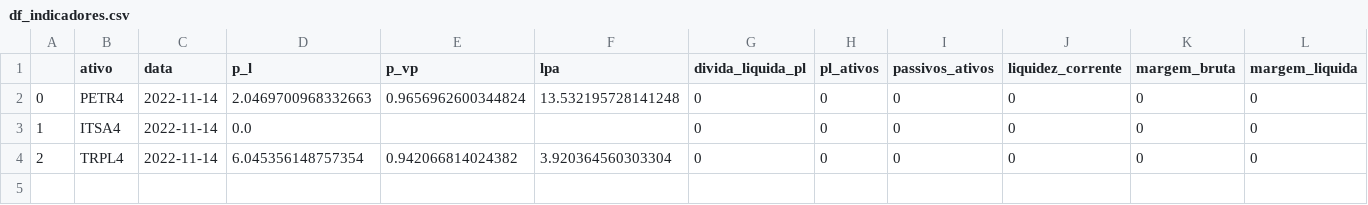
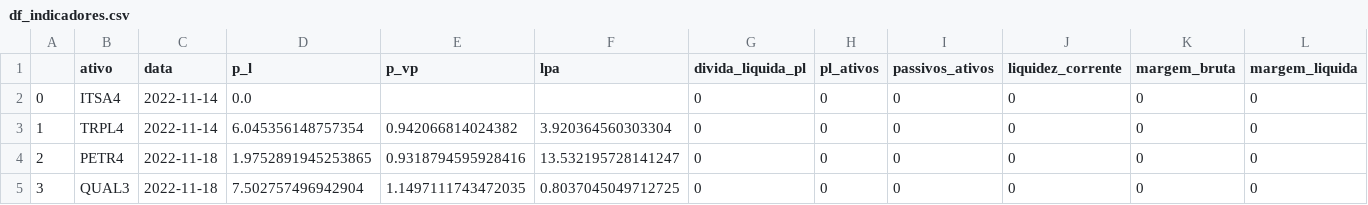
Before and after one commit to TiagoVivas/analise_fundamentalista_de_ativos, a CSV file: df_indicadores.csv, drawn as a sheet.

```diff
--- a/df_indicadores.csv
+++ b/df_indicadores.csv
@@ -1,4 +1,5 @@
 ,ativo,data,p_l,p_vp,lpa,divida_liquida_pl,pl_ativos,passivos_ativos,liquidez_corrente,margem_bruta,margem_liquida
-0,PETR4,2022-11-14,2.0469700968332663,0.9656962600344824,13.532195728141248,0,0,0,0,0,0
-1,ITSA4,2022-11-14,0.0,,,0,0,0,0,0,0
-2,TRPL4,2022-11-14,6.045356148757354,0.942066814024382,3.920364560303304,0,0,0,0,0,0
+0,ITSA4,2022-11-14,0.0,,,0,0,0,0,0,0
+1,TRPL4,2022-11-14,6.045356148757354,0.942066814024382,3.920364560303304,0,0,0,0,0,0
+2,PETR4,2022-11-18,1.9752891945253865,0.9318794595928416,13.532195728141247,0,0,0,0,0,0
+3,QUAL3,2022-11-18,7.502757496942904,1.1497111743472035,0.8037045049712725,0,0,0,0,0,0
```
Also changed, not shown: df_balanco.csv, df_financas.csv, 1 other file.
